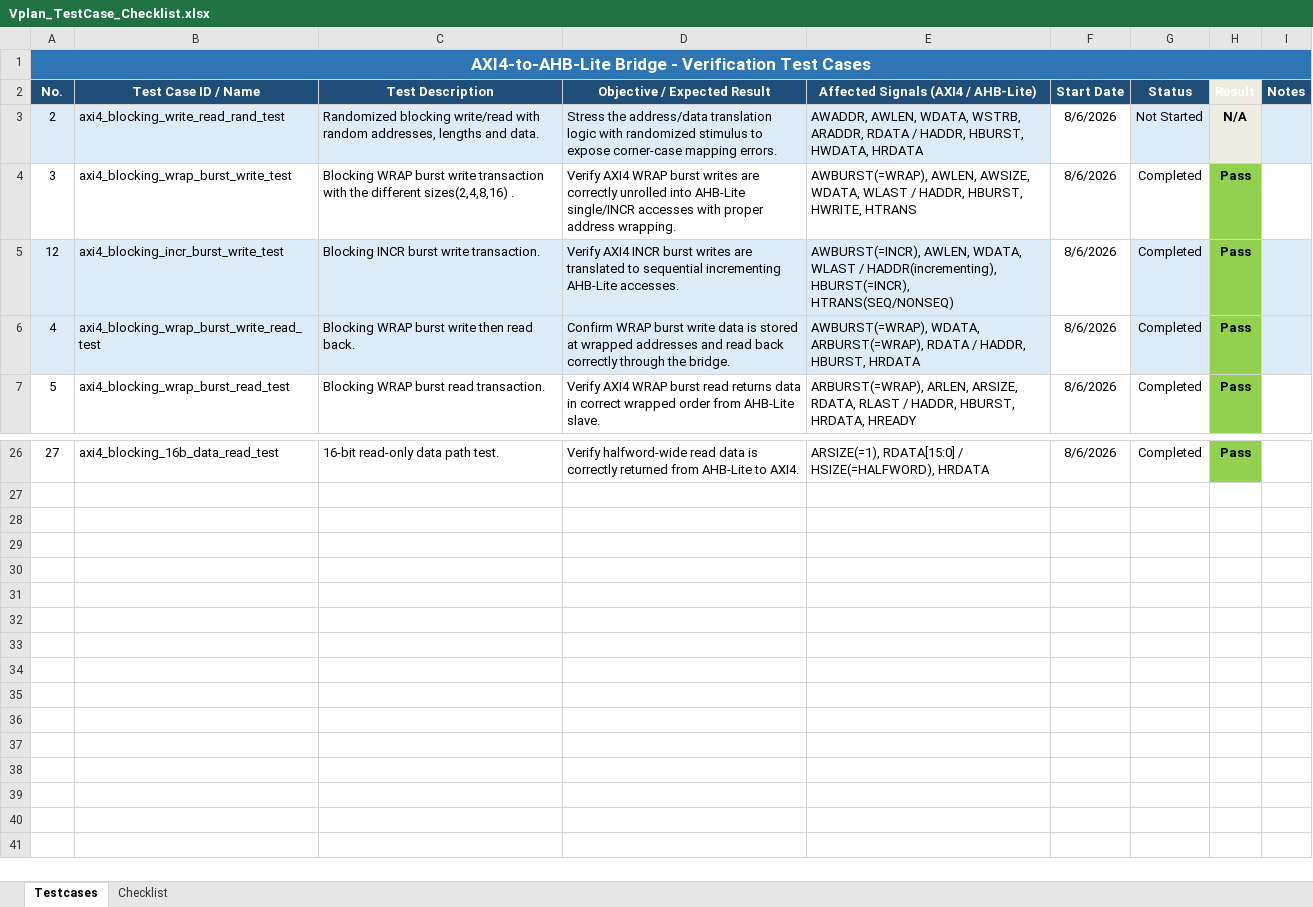
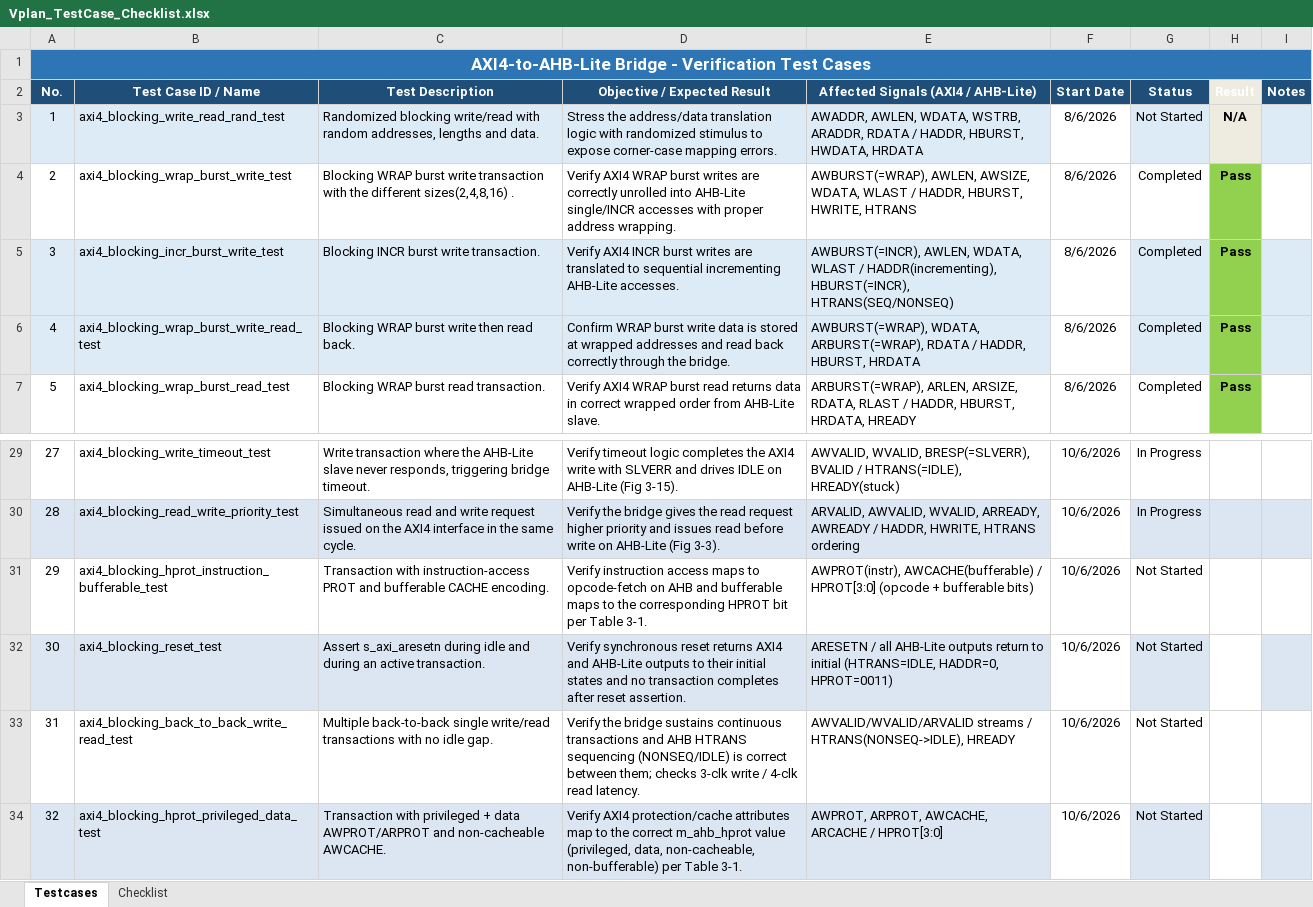
Before and after one commit to dnguyen-verifast/AXI2AHB, an Excel workbook: Vplan_TestCase_Checklist.xlsx, sheet Testcases, drawn as a sheet; only a part is shown, gaps mark what is left out; values as stored, in another font and other column widths than the file's, no borders; addresses are those after the commit; the diff covers the shown part only; the diff names each change by its address in the sheet, - before the commit and + after, or states it on an @@ line.

Commit message:
testing reset

```diff
--- a/Vplan_TestCase_Checklist.xlsx (sheet Testcases)
+++ b/Vplan_TestCase_Checklist.xlsx (sheet Testcases)
-A3 (No.): 2
+A3 (No.): 1
-A4 (No.): 3
+A4 (No.): 2
-A5 (No.): 12
+A5 (No.): 3
-B29 (Test Case ID / Name): axi4_blocking_16b_data_read_test
+B29 (Test Case ID / Name): axi4_blocking_write_timeout_test
-C29 (Test Description): 16-bit read-only data path test.
+C29 (Test Description): Write transaction where the AHB-Lite slave never responds, triggering bridge timeout.
-D29 (Objective / Expected Result): Verify halfword-wide read data is correctly returned from AHB-Lite to AXI4.
+D29 (Objective / Expected Result): Verify timeout logic completes the AXI4 write with SLVERR and drives IDLE on AHB-Lite (Fig 3-15).
-E29: ARSIZE(=1), RDATA[15:0] / HSIZE(=HALFWORD), HRDATA
+E29: AWVALID, WVALID, BRESP(=SLVERR), BVALID / HTRANS(=IDLE), HREADY(stuck)
-F29 (Start Date): 8/6/2026
+F29 (Start Date): 10/6/2026
-G29 (Status): Completed
+G29 (Status): In Progress
-H29 (Result): Pass
+H29 (Result): (empty)
-H29 fill: #92D050
+H29 fill: none
+row 30: 28 | axi4_blocking_read_write_priority_test | Simultaneous read and write request issued on the AXI4 interface in the same cycle. | Verify the bridge gives the read request higher priority and issues read before write on AHB-Lite (Fig 3-3). | ARVALID, AWVALID, WVALID, ARREADY, AWREADY / HADDR, HWRITE, HTRANS ordering | 10/6/2026 | In Progress
+row 31: 29 | axi4_blocking_hprot_instruction_bufferable_test | Transaction with instruction-access PROT and bufferable CACHE encoding. | Verify instruction access maps to opcode-fetch on AHB and bufferable maps to the corresponding HPROT bit per Table 3-1. | AWPROT(instr), AWCACHE(bufferable) / HPROT[3:0] (opcode + bufferable bits) | 10/6/2026 | Not Started
+row 32: 30 | axi4_blocking_reset_test | Assert s_axi_aresetn during idle and during an active transaction. | Verify synchronous reset returns AXI4 and AHB-Lite outputs to their initial states and no transaction completes after reset assertion. | ARESETN / all AHB-Lite outputs return to initial (HTRANS=IDLE, HADDR=0, HPROT=0011) | 10/6/2026 | Not Started
+row 33: 31 | axi4_blocking_back_to_back_write_read_test | Multiple back-to-back single write/read transactions with no idle gap. | Verify the bridge sustains continuous transactions and AHB HTRANS sequencing (NONSEQ/IDLE) is correct between them; checks 3-clk write / 4-clk read latency. | AWVALID/WVALID/ARVALID streams / HTRANS(NONSEQ->IDLE), HREADY | 10/6/2026 | Not Started
+row 34: 32 | axi4_blocking_hprot_privileged_data_test | Transaction with privileged + data AWPROT/ARPROT and non-cacheable AWCACHE. | Verify AXI4 protection/cache attributes map to the correct m_ahb_hprot value (privileged, data, non-cacheable, non-bufferable) per Table 3-1. | AWPROT, ARPROT, AWCACHE, ARCACHE / HPROT[3:0] | 10/6/2026 | Not Started
```
Also changed, not shown: 3 added rows, 59 edited cells and cell formats elsewhere in this sheet, 57 other files.
